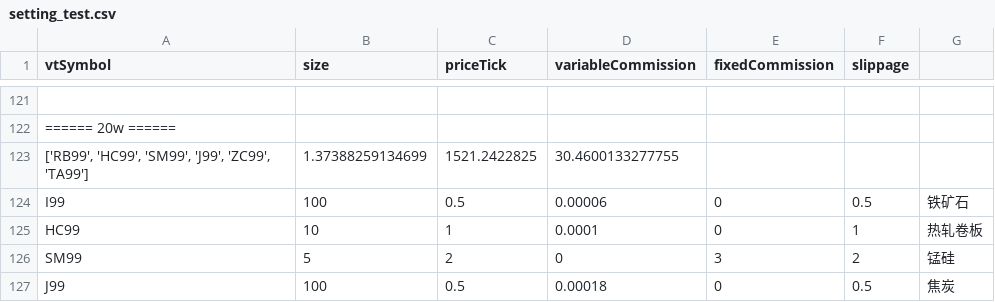
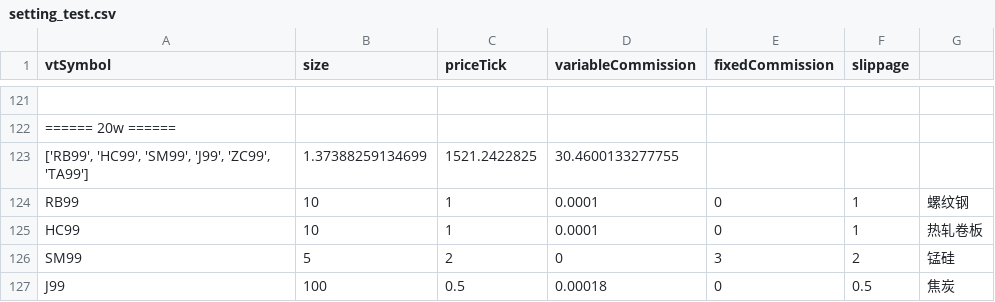
Before and after one commit to lo-e/vnpy, a CSV file: examples/TurtleStrategy/setting_test.csv, drawn as a sheet; only a part is shown, gaps mark what is left out; removed rows and columns are numbered as before the commit, all else as after; the diff names each change by its address in the sheet, - before the commit and + after, or states it on an @@ line.

```diff
--- a/examples/TurtleStrategy/setting_test.csv
+++ b/examples/TurtleStrategy/setting_test.csv
-row 124: I99 | 100 | 0.5 | 0.00006 | 0 | 0.5 | 铁矿石
+row 124: RB99 | 10 | 1 | 0.0001 | 0 | 1 | 螺纹钢
```
Also changed, not shown: examples/TurtleStrategy/result.csv, 3 other files.
